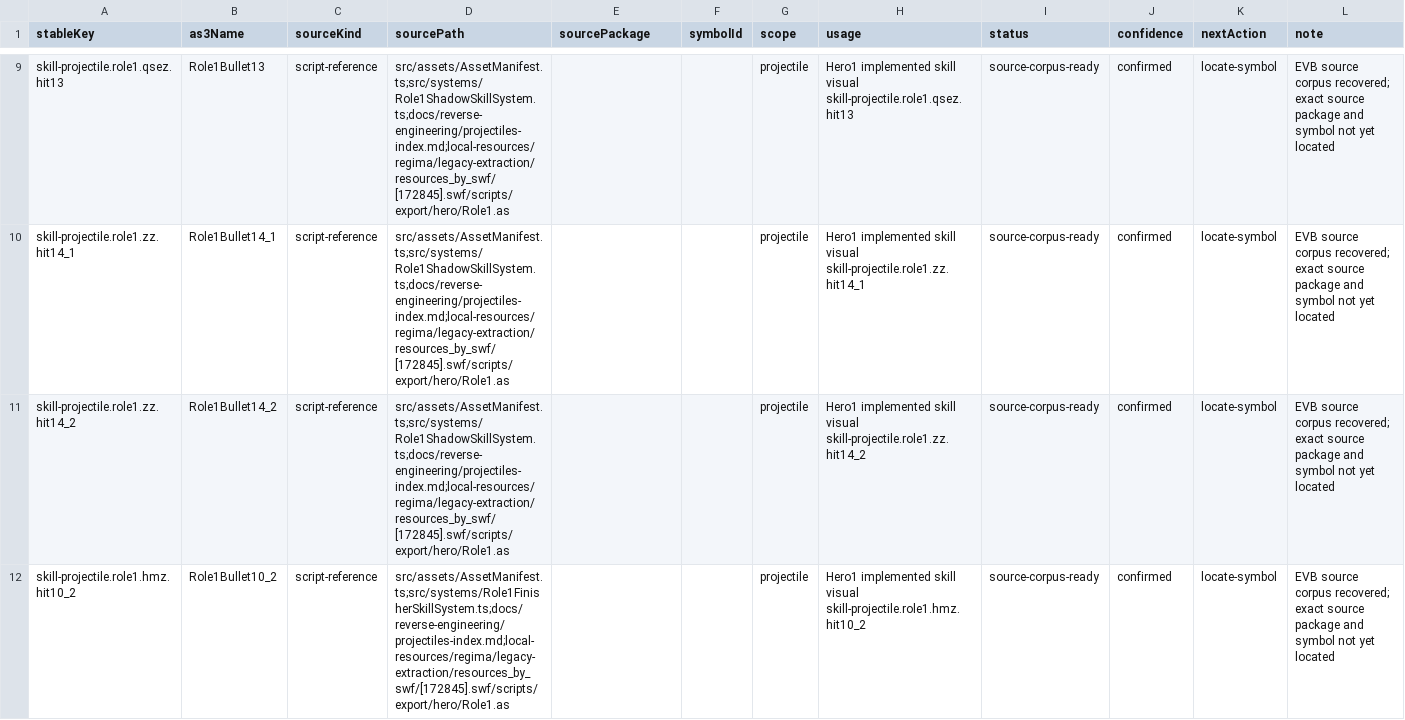
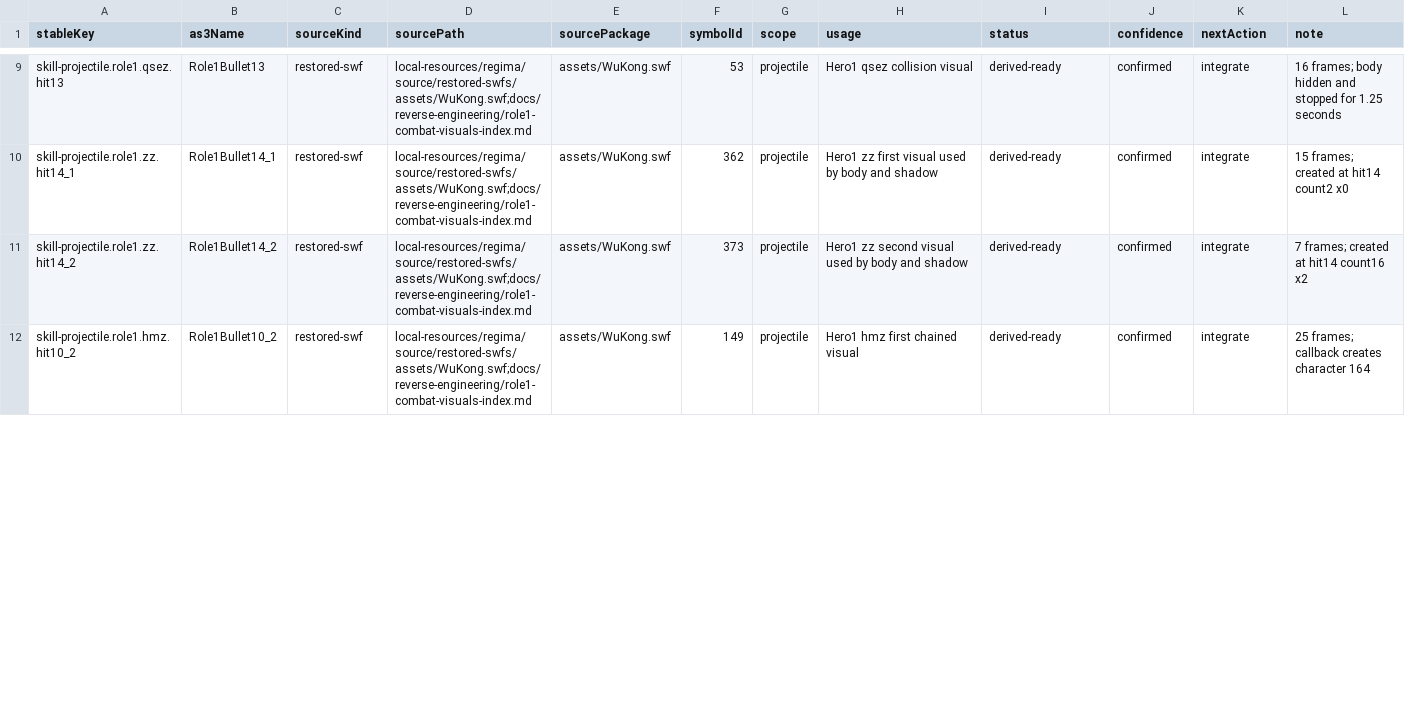
Before and after one commit to kagami-kasumi/zaomengxiyou3-zaixutiantingpian-phaser-version, a CSV file: docs/reverse-engineering/asset-annotation/annotations/hero-skill-effects.csv, drawn as a sheet; only a part is shown, gaps mark what is left out; the diff covers the shown part only; the diff names each change by its address in the sheet, - before the commit and + after, or states it on an @@ line.

```diff
--- a/docs/reverse-engineering/asset-annotation/annotations/hero-skill-effects.csv
+++ b/docs/reverse-engineering/asset-annotation/annotations/hero-skill-effects.csv
-C9:C12 (sourceKind): script-reference
+C9:C12 (sourceKind): restored-swf
-D9:D11 (sourcePath): src/assets/AssetManifest.ts;src/systems/Role1ShadowSkillSystem.ts;docs/reverse-engineering/projectiles-index.md;local-resources/regima/legacy-extraction/resources_by_swf/[172845].swf/scripts/export/hero/Role1.as
+D9:D11 (sourcePath): local-resources/regima/source/restored-swfs/assets/WuKong.swf;docs/reverse-engineering/role1-combat-visuals-index.md
-E9:E12 (sourcePackage): (empty)
+E9:E12 (sourcePackage): assets/WuKong.swf
-F9 (symbolId): (empty)
+F9 (symbolId): 53
-H9 (usage): Hero1 implemented skill visual skill-projectile.role1.qsez.hit13
+H9 (usage): Hero1 qsez collision visual
-I9:I12 (status): source-corpus-ready
+I9:I12 (status): derived-ready
-K9:K12 (nextAction): locate-symbol
+K9:K12 (nextAction): integrate
-L9 (note): EVB source corpus recovered; exact source package and symbol not yet located
+L9 (note): 16 frames; body hidden and stopped for 1.25 seconds
-F10 (symbolId): (empty)
+F10 (symbolId): 362
-H10 (usage): Hero1 implemented skill visual skill-projectile.role1.zz.hit14_1
+H10 (usage): Hero1 zz first visual used by body and shadow
-L10 (note): EVB source corpus recovered; exact source package and symbol not yet located
+L10 (note): 15 frames; created at hit14 count2 x0
-F11 (symbolId): (empty)
+F11 (symbolId): 373
-H11 (usage): Hero1 implemented skill visual skill-projectile.role1.zz.hit14_2
+H11 (usage): Hero1 zz second visual used by body and shadow
-L11 (note): EVB source corpus recovered; exact source package and symbol not yet located
+L11 (note): 7 frames; created at hit14 count16 x2
-D12 (sourcePath): src/assets/AssetManifest.ts;src/systems/Role1FinisherSkillSystem.ts;docs/reverse-engineering/projectiles-index.md;local-resources/regima/legacy-extraction/resources_by_swf/[172845].swf/scripts/export/hero/Role1.as
+D12 (sourcePath): local-resources/regima/source/restored-swfs/assets/WuKong.swf;docs/reverse-engineering/role1-combat-visuals-index.md
-F12 (symbolId): (empty)
+F12 (symbolId): 149
-H12 (usage): Hero1 implemented skill visual skill-projectile.role1.hmz.hit10_2
+H12 (usage): Hero1 hmz first chained visual
-L12 (note): EVB source corpus recovered; exact source package and symbol not yet located
+L12 (note): 25 frames; callback creates character 164
```
Also changed, not shown: 82 edited cells elsewhere in this file, docs/reverse-engineering/asset-annotation/annotations/hero-normal-attacks-remaining.csv, docs/reverse-engineering/asset-annotation/annotations/role1-normal-attack.csv, 15 other files.
